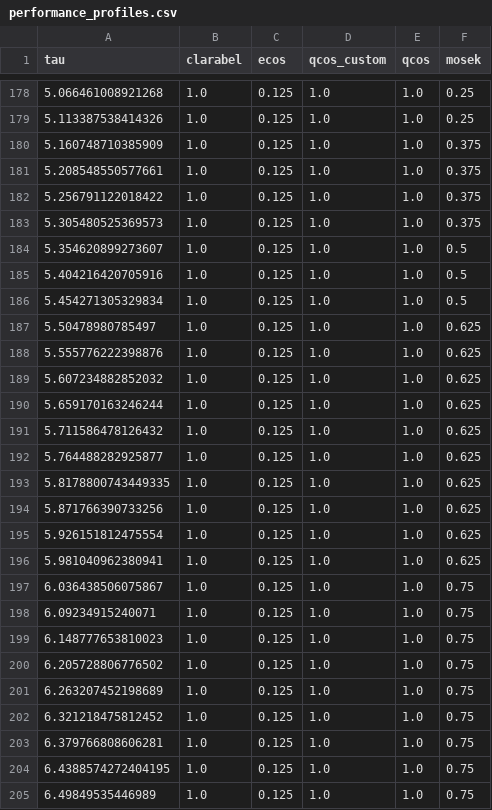
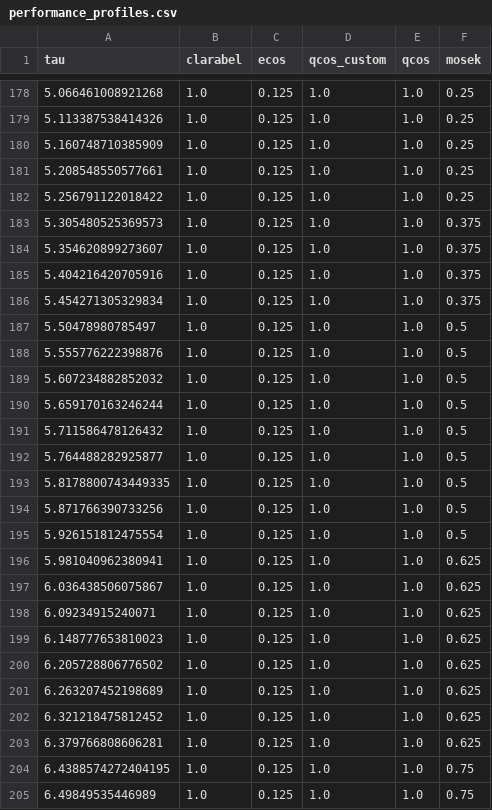
Before and after one commit to qoco-org/qoco-benchmarks, a CSV file: results/lcvx/performance_profiles.csv, drawn as a sheet; only a part is shown, gaps mark what is left out; the diff covers the shown part only.

```diff
--- a/results/lcvx/performance_profiles.csv
+++ b/results/lcvx/performance_profiles.csv
@@ -179,26 +179,26 @@ tau,clarabel,ecos,qcos_custom,qcos,mosek
 5.113387538414326,1.0,0.125,1.0,1.0,0.25
-5.160748710385909,1.0,0.125,1.0,1.0,0.375
-5.208548550577661,1.0,0.125,1.0,1.0,0.375
-5.256791122018422,1.0,0.125,1.0,1.0,0.375
+5.160748710385909,1.0,0.125,1.0,1.0,0.25
+5.208548550577661,1.0,0.125,1.0,1.0,0.25
+5.256791122018422,1.0,0.125,1.0,1.0,0.25
 5.305480525369573,1.0,0.125,1.0,1.0,0.375
-5.354620899273607,1.0,0.125,1.0,1.0,0.5
-5.404216420705916,1.0,0.125,1.0,1.0,0.5
-5.454271305329834,1.0,0.125,1.0,1.0,0.5
-5.50478980785497,1.0,0.125,1.0,1.0,0.625
-5.555776222398876,1.0,0.125,1.0,1.0,0.625
-5.607234882852032,1.0,0.125,1.0,1.0,0.625
-5.659170163246244,1.0,0.125,1.0,1.0,0.625
-5.711586478126432,1.0,0.125,1.0,1.0,0.625
-5.764488282925877,1.0,0.125,1.0,1.0,0.625
-5.8178800743449335,1.0,0.125,1.0,1.0,0.625
-5.871766390733256,1.0,0.125,1.0,1.0,0.625
-5.926151812475554,1.0,0.125,1.0,1.0,0.625
+5.354620899273607,1.0,0.125,1.0,1.0,0.375
+5.404216420705916,1.0,0.125,1.0,1.0,0.375
+5.454271305329834,1.0,0.125,1.0,1.0,0.375
+5.50478980785497,1.0,0.125,1.0,1.0,0.5
+5.555776222398876,1.0,0.125,1.0,1.0,0.5
+5.607234882852032,1.0,0.125,1.0,1.0,0.5
+5.659170163246244,1.0,0.125,1.0,1.0,0.5
+5.711586478126432,1.0,0.125,1.0,1.0,0.5
+5.764488282925877,1.0,0.125,1.0,1.0,0.5
+5.8178800743449335,1.0,0.125,1.0,1.0,0.5
+5.871766390733256,1.0,0.125,1.0,1.0,0.5
+5.926151812475554,1.0,0.125,1.0,1.0,0.5
 5.981040962380941,1.0,0.125,1.0,1.0,0.625
-6.036438506075867,1.0,0.125,1.0,1.0,0.75
-6.09234915240071,1.0,0.125,1.0,1.0,0.75
-6.148777653810023,1.0,0.125,1.0,1.0,0.75
-6.205728806776502,1.0,0.125,1.0,1.0,0.75
-6.263207452198689,1.0,0.125,1.0,1.0,0.75
-6.321218475812452,1.0,0.125,1.0,1.0,0.75
-6.379766808606281,1.0,0.125,1.0,1.0,0.75
+6.036438506075867,1.0,0.125,1.0,1.0,0.625
+6.09234915240071,1.0,0.125,1.0,1.0,0.625
+6.148777653810023,1.0,0.125,1.0,1.0,0.625
+6.205728806776502,1.0,0.125,1.0,1.0,0.625
+6.263207452198689,1.0,0.125,1.0,1.0,0.625
+6.321218475812452,1.0,0.125,1.0,1.0,0.625
+6.379766808606281,1.0,0.125,1.0,1.0,0.625
 6.4388574272404195,1.0,0.125,1.0,1.0,0.75
```
Also changed, not shown: 87 edited cells elsewhere in this file, results/lcvx/ecos.csv, results/lcvx/qcos_custom.csv, 13 other files.
